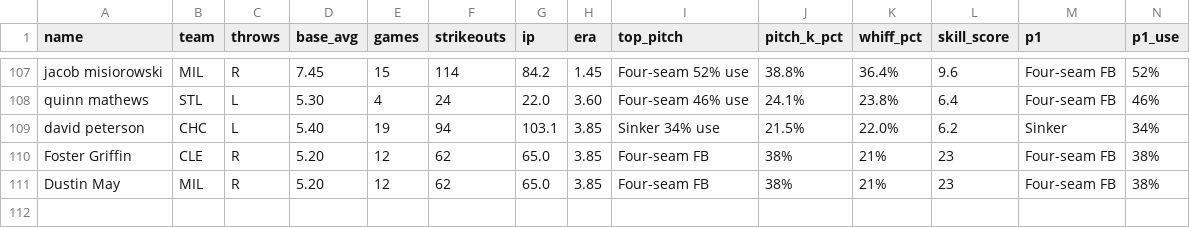
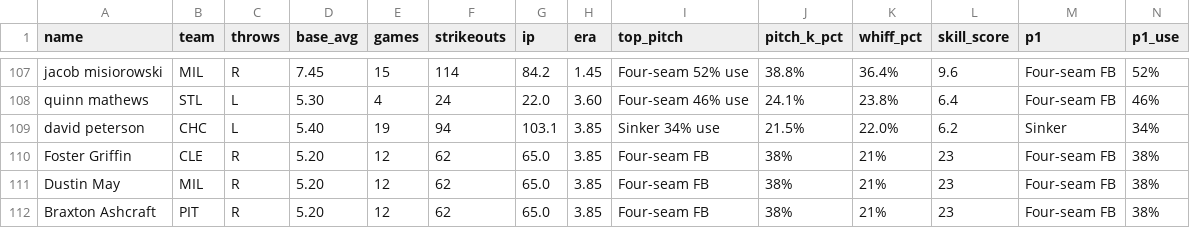
Before and after one commit to KingTud88/MLB-Prop-App, a CSV file: pitcher_database.csv, drawn as a sheet; only a part is shown, gaps mark what is left out; rows hold the shown columns only; the diff names each change by its address in the sheet, - before the commit and + after, or states it on an @@ line.

Commit message:
Update pitcher_database.csv

```diff
--- a/pitcher_database.csv
+++ b/pitcher_database.csv
+row 112: Braxton Ashcraft | PIT | R | 5.20 | 12 | 62 | 65.0 | 3.85 | Four-seam FB | 38% | 21% | 23 | Four-seam FB | 38%
```
